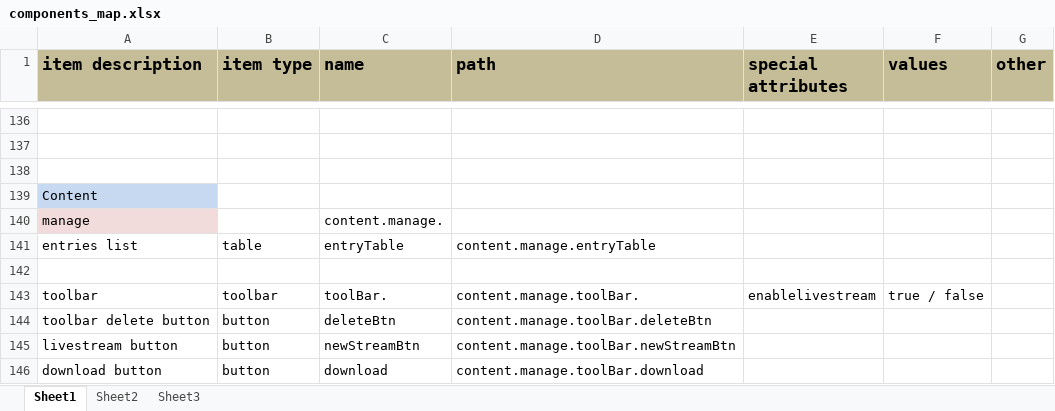
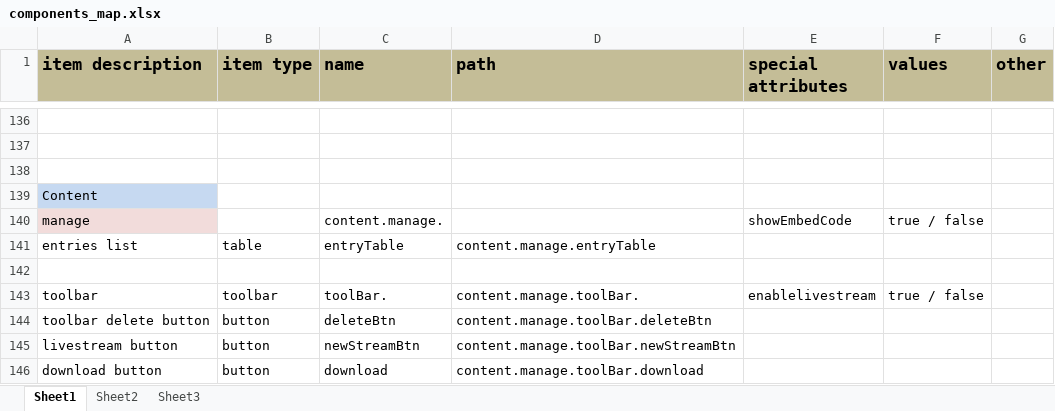
Before and after one commit to kaltura/kmc, an Excel workbook: KMC/docs/components_map.xlsx, sheet Sheet1, drawn as a sheet; only a part is shown, gaps mark what is left out; values as stored, in another font and other column widths than the file's, no borders; the diff names each change by its address in the sheet, - before the commit and + after, or states it on an @@ line.

Commit message:
content > show "preview" in stead of "preview and embed" in panels and drilldown
git-svn-id: svn+ssh://kelev.kaltura.com/usr/local/kalsource/front/workspaces/kmc/trunk@53938 6b8eccd3-e8c5-4e7d-8186-e12b5326b719

```diff
--- a/KMC/docs/components_map.xlsx (sheet Sheet1)
+++ b/KMC/docs/components_map.xlsx (sheet Sheet1)
-E140 (special attributes): (empty)
+E140 (special attributes): showEmbedCode
-F140 (values): (empty)
+F140 (values): true / false
```
Also changed, not shown: 17 other files.
